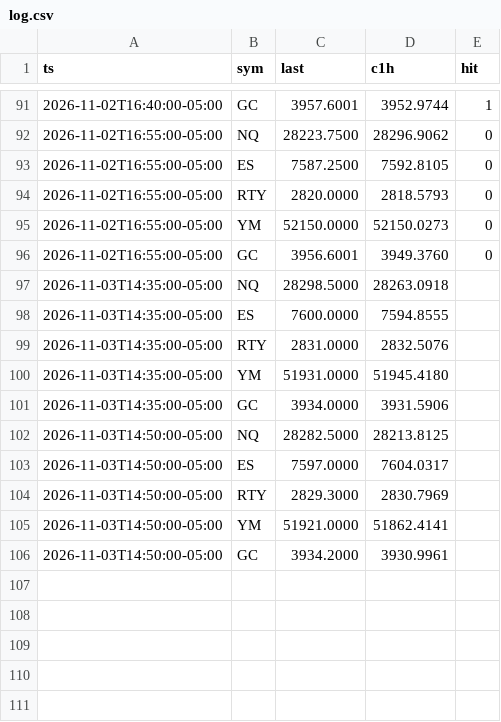
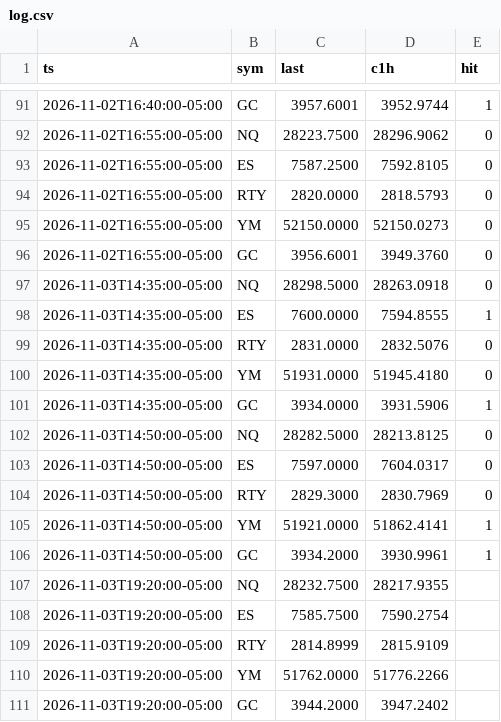
Before and after one commit to abdulwh1d/A.W.-Stratgies-Indicator, a CSV file: forecast/log.csv, drawn as a sheet; only a part is shown, gaps mark what is left out.

```diff
--- a/forecast/log.csv
+++ b/forecast/log.csv
@@ -96,11 +96,16 @@ ts,sym,last,c1h,hit
 2026-11-02T16:55:00-05:00,GC,3956.6001,3949.3760,0
-2026-11-03T14:35:00-05:00,NQ,28298.5000,28263.0918,
-2026-11-03T14:35:00-05:00,ES,7600.0000,7594.8555,
-2026-11-03T14:35:00-05:00,RTY,2831.0000,2832.5076,
-2026-11-03T14:35:00-05:00,YM,51931.0000,51945.4180,
-2026-11-03T14:35:00-05:00,GC,3934.0000,3931.5906,
-2026-11-03T14:50:00-05:00,NQ,28282.5000,28213.8125,
-2026-11-03T14:50:00-05:00,ES,7597.0000,7604.0317,
-2026-11-03T14:50:00-05:00,RTY,2829.3000,2830.7969,
-2026-11-03T14:50:00-05:00,YM,51921.0000,51862.4141,
-2026-11-03T14:50:00-05:00,GC,3934.2000,3930.9961,
+2026-11-03T14:35:00-05:00,NQ,28298.5000,28263.0918,0
+2026-11-03T14:35:00-05:00,ES,7600.0000,7594.8555,1
+2026-11-03T14:35:00-05:00,RTY,2831.0000,2832.5076,0
+2026-11-03T14:35:00-05:00,YM,51931.0000,51945.4180,0
+2026-11-03T14:35:00-05:00,GC,3934.0000,3931.5906,1
+2026-11-03T14:50:00-05:00,NQ,28282.5000,28213.8125,0
+2026-11-03T14:50:00-05:00,ES,7597.0000,7604.0317,0
+2026-11-03T14:50:00-05:00,RTY,2829.3000,2830.7969,0
+2026-11-03T14:50:00-05:00,YM,51921.0000,51862.4141,1
+2026-11-03T14:50:00-05:00,GC,3934.2000,3930.9961,1
+2026-11-03T19:20:00-05:00,NQ,28232.7500,28217.9355,
+2026-11-03T19:20:00-05:00,ES,7585.7500,7590.2754,
+2026-11-03T19:20:00-05:00,RTY,2814.8999,2815.9109,
+2026-11-03T19:20:00-05:00,YM,51762.0000,51776.2266,
+2026-11-03T19:20:00-05:00,GC,3944.2000,3947.2402,
```
Also changed, not shown: 2 other files.
